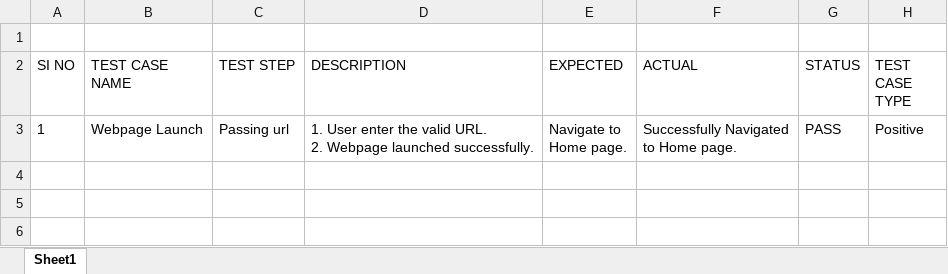
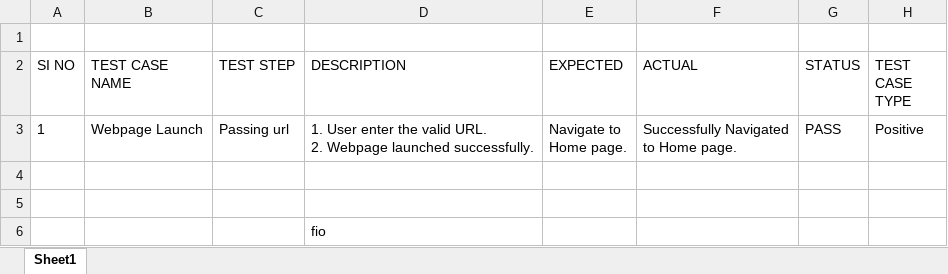
Before and after one commit to bhuvaneshasokan/Sample, an Excel workbook: adactin manual test case.xlsx, sheet Sheet1, drawn as a sheet; values as stored, in another font and other column widths than the file's, no borders; the diff names each change by its address in the sheet, - before the commit and + after, or states it on an @@ line.

Commit message:
second update added fia

```diff
--- a/adactin manual test case.xlsx (sheet Sheet1)
+++ b/adactin manual test case.xlsx (sheet Sheet1)
+row 4: (empty)
+row 5: (empty)
+row 6:  |  |  | fio
```
